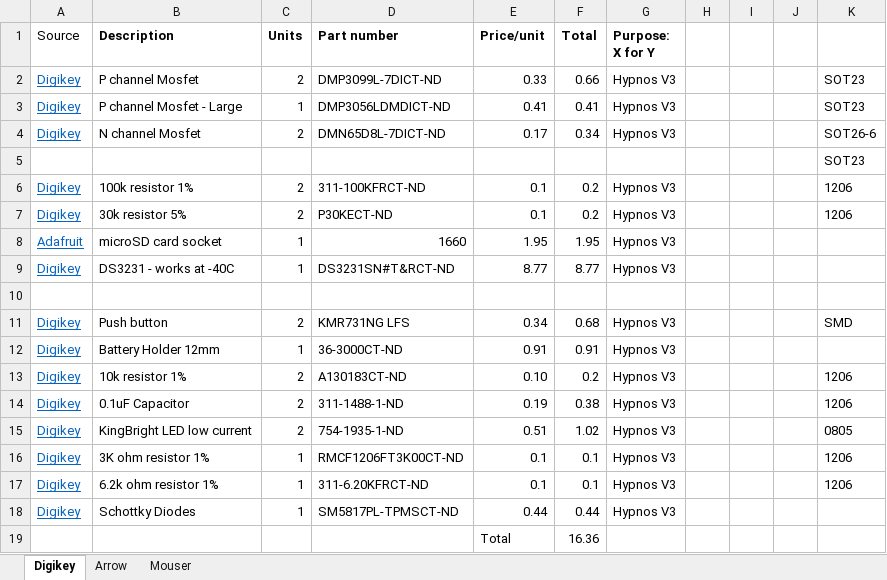
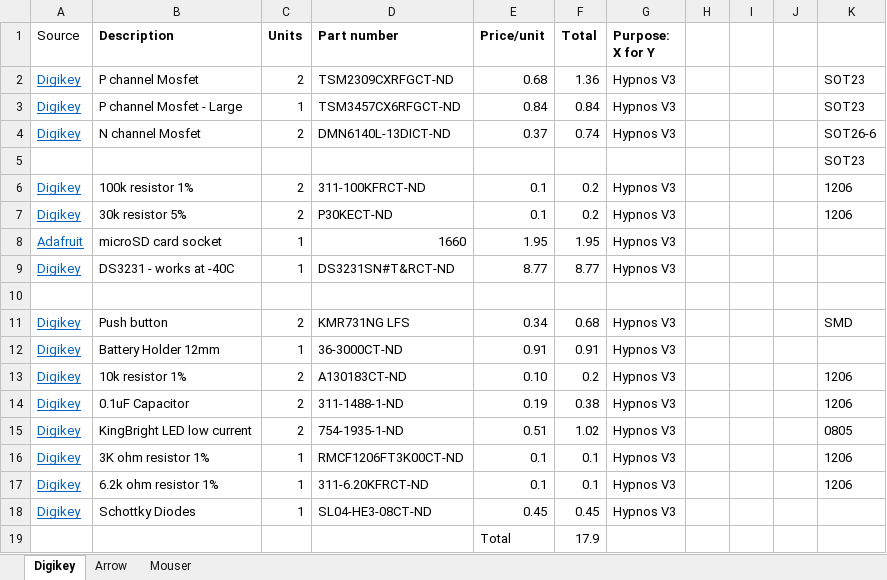
Before and after one commit to OPEnSLab-OSU/OPEnS-Hypnos, an Excel workbook: Hypnos V3.3/Bill of Materials - Hypnos V3.3.xlsx, sheet Digikey, drawn as a sheet; values as stored, in another font and other column widths than the file's, no borders; the diff names each change by its address in the sheet, - before the commit and + after, or states it on an @@ line.

Commit message:
Hypnos V3.3 Update
Switched SD pin from pin 9 to pin 11 due to Feather pin issues, updated BOM with in-stock parts from Digikey

```diff
--- a/Hypnos V3.3/Bill of Materials - Hypnos V3.3.xlsx (sheet Digikey)
+++ b/Hypnos V3.3/Bill of Materials - Hypnos V3.3.xlsx (sheet Digikey)
-D2 (Part number): DMP3099L-7DICT-ND
+D2 (Part number): TSM2309CXRFGCT-ND
-E2 (Price/unit): 0.33
+E2 (Price/unit): 0.68
-F2 (Total): 0.66
+F2 (Total): 1.36
-D3 (Part number): DMP3056LDMDICT-ND
+D3 (Part number): TSM3457CX6RFGCT-ND
-E3 (Price/unit): 0.41
+E3 (Price/unit): 0.84
-F3 (Total): 0.41
+F3 (Total): 0.84
-D4 (Part number): DMN65D8L-7DICT-ND
+D4 (Part number): DMN6140L-13DICT-ND
-E4 (Price/unit): 0.17
+E4 (Price/unit): 0.37
-F4 (Total): 0.34
+F4 (Total): 0.74
-D18 (Part number): SM5817PL-TPMSCT-ND
+D18 (Part number): SL04-HE3-08CT-ND
-E18 (Price/unit): 0.44
+E18 (Price/unit): 0.45
-F18 (Total): 0.44
+F18 (Total): 0.45
-F19 (Total): 16.36
+F19 (Total): 17.9
```
Also changed, not shown: 9 other files.
